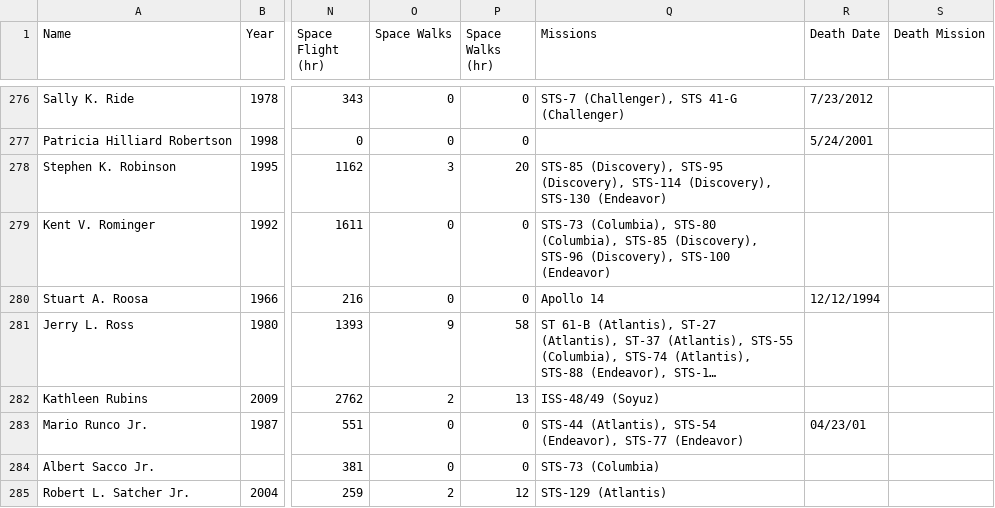
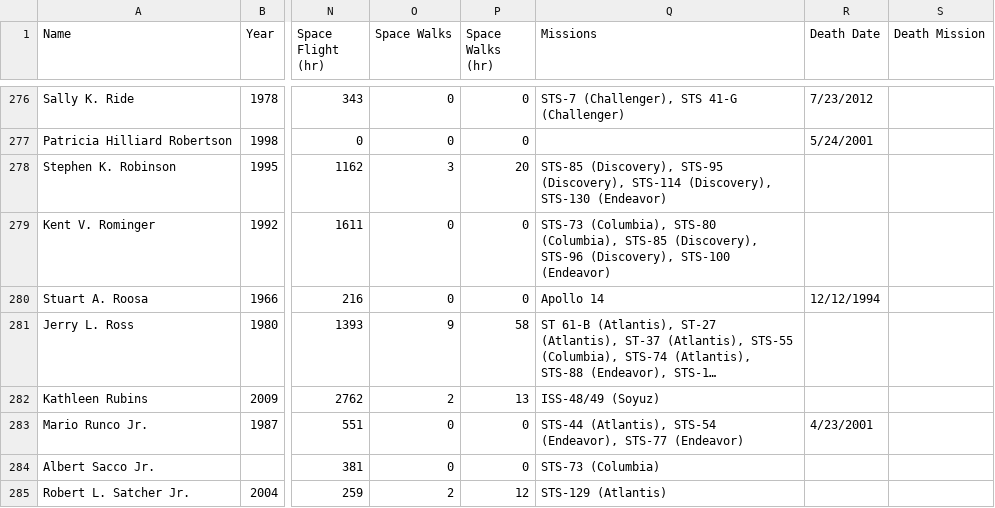
Before and after one commit to jlb14n/Magic-Astronauts, a CSV file: astronauts.csv, drawn as a sheet; only a part is shown, gaps mark what is left out; long unchanged cells end in …; the diff names each change by its address in the sheet, - before the commit and + after, or states it on an @@ line.

```diff
--- a/astronauts.csv
+++ b/astronauts.csv
-R283 (Death Date): 04/23/01
+R283 (Death Date): 4/23/2001
```
Also changed, not shown: 1 other file.
